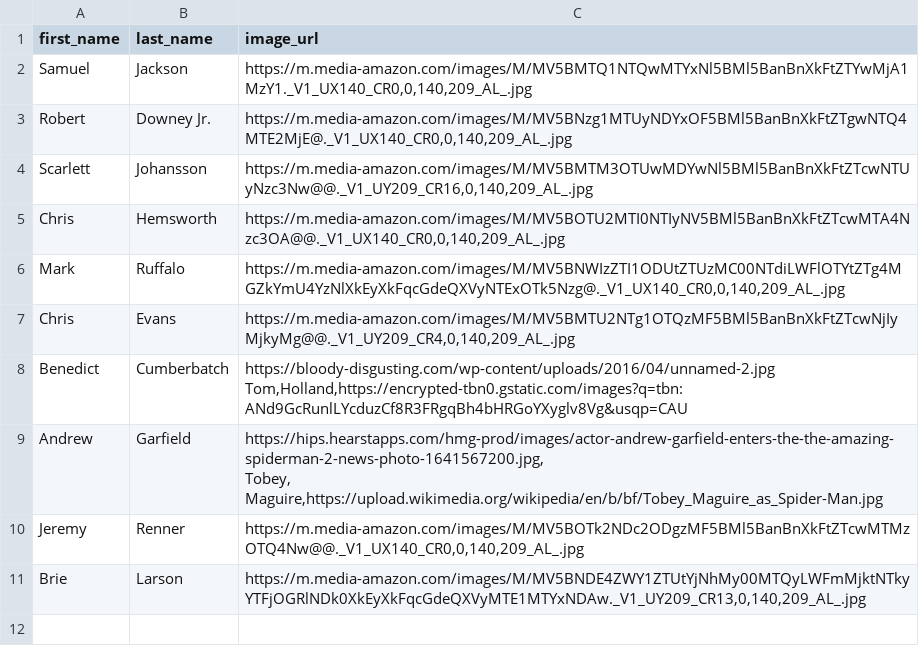
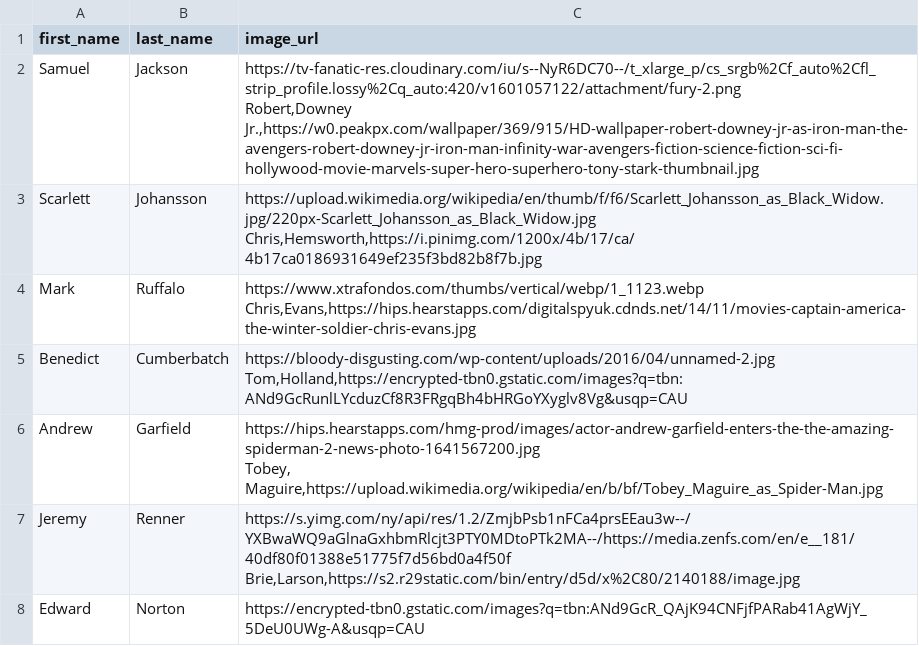
Before and after one commit to paulkogan/george_LLM, a CSV file: server/seeders/actors_seed_30.csv, drawn as a sheet.

```diff
--- a/server/seeders/actors_seed_30.csv
+++ b/server/seeders/actors_seed_30.csv
@@ -1,13 +1,14 @@
 first_name,last_name,image_url
-Samuel,Jackson,"https://m.media-amazon.com/images/M/MV5BMTQ1NTQwMTYxNl5BMl5BanBnXkFtZTYwMjA1MzY1._V1_UX140_CR0,0,140,209_AL_.jpg"
-Robert,Downey Jr.,"https://m.media-amazon.com/images/M/MV5BNzg1MTUyNDYxOF5BMl5BanBnXkFtZTgwNTQ4MTE2MjE@._V1_UX140_CR0,0,140,209_AL_.jpg"
-Scarlett,Johansson,"https://m.media-amazon.com/images/M/MV5BMTM3OTUwMDYwNl5BMl5BanBnXkFtZTcwNTUyNzc3Nw@@._V1_UY209_CR16,0,140,209_AL_.jpg"
-Chris,Hemsworth,"https://m.media-amazon.com/images/M/MV5BOTU2MTI0NTIyNV5BMl5BanBnXkFtZTcwMTA4Nzc3OA@@._V1_UX140_CR0,0,140,209_AL_.jpg"
-Mark,Ruffalo,"https://m.media-amazon.com/images/M/MV5BNWIzZTI1ODUtZTUzMC00NTdiLWFlOTYtZTg4MGZkYmU4YzNlXkEyXkFqcGdeQXVyNTExOTk5Nzg@._V1_UX140_CR0,0,140,209_AL_.jpg"
-Chris,Evans,"https://m.media-amazon.com/images/M/MV5BMTU2NTg1OTQzMF5BMl5BanBnXkFtZTcwNjIyMjkyMg@@._V1_UY209_CR4,0,140,209_AL_.jpg"
+Samuel,Jackson,"https://tv-fanatic-res.cloudinary.com/iu/s--NyR6DC70--/t_xlarge_p/cs_srgb%2Cf_auto%2Cfl_strip_profile.lossy%2Cq_auto:420/v1601057122/attachment/fury-2.png
+Robert,Downey Jr.,"https://w0.peakpx.com/wallpaper/369/915/HD-wallpaper-robert-downey-jr-as-iron-man-the-avengers-robert-downey-jr-iron-man-infinity-war-avengers-fiction-science-fiction-sci-fi-hollywood-movie-marvels-super-hero-superhero-tony-stark-thumbnail.jpg
+Scarlett,Johansson,"https://upload.wikimedia.org/wikipedia/en/thumb/f/f6/Scarlett_Johansson_as_Black_Widow.jpg/220px-Scarlett_Johansson_as_Black_Widow.jpg
+Chris,Hemsworth,"https://i.pinimg.com/1200x/4b/17/ca/4b17ca0186931649ef235f3bd82b8f7b.jpg
+Mark,Ruffalo,"https://www.xtrafondos.com/thumbs/vertical/webp/1_1123.webp
+Chris,Evans,"https://hips.hearstapps.com/digitalspyuk.cdnds.net/14/11/movies-captain-america-the-winter-soldier-chris-evans.jpg
 Benedict,Cumberbatch,"https://bloody-disgusting.com/wp-content/uploads/2016/04/unnamed-2.jpg
 Tom,Holland,"https://encrypted-tbn0.gstatic.com/images?q=tbn:ANd9GcRunlLYcduzCf8R3FRgqBh4bHRGoYXyglv8Vg&usqp=CAU
-Andrew, Garfield,"https://hips.hearstapps.com/hmg-prod/images/actor-andrew-garfield-enters-the-the-amazing-spiderman-2-news-photo-1641567200.jpg,
-Tobey, Maguire,"https://upload.wikimedia.org/wikipedia/en/b/bf/Tobey_Maguire_as_Spider-Man.jpg,
-Jeremy,Renner,"https://m.media-amazon.com/images/M/MV5BOTk2NDc2ODgzMF5BMl5BanBnXkFtZTcwMTMzOTQ4Nw@@._V1_UX140_CR0,0,140,209_AL_.jpg"
-Brie,Larson,"https://m.media-amazon.com/images/M/MV5BNDE4ZWY1ZTUtYjNhMy00MTQyLWFmMjktNTkyYTFjOGRlNDk0XkEyXkFqcGdeQXVyMTE1MTYxNDAw._V1_UY209_CR13,0,140,209_AL_.jpg"
+Andrew, Garfield,"https://hips.hearstapps.com/hmg-prod/images/actor-andrew-garfield-enters-the-the-amazing-spiderman-2-news-photo-1641567200.jpg
+Tobey, Maguire,"https://upload.wikimedia.org/wikipedia/en/b/bf/Tobey_Maguire_as_Spider-Man.jpg
+Jeremy,Renner,"https://s.yimg.com/ny/api/res/1.2/ZmjbPsb1nFCa4prsEEau3w--/YXBwaWQ9aGlnaGxhbmRlcjt3PTY0MDtoPTk2MA--/https://media.zenfs.com/en/e__181/40df80f01388e51775f7d56bd0a4f50f
+Brie,Larson,"https://s2.r29static.com/bin/entry/d5d/x%2C80/2140188/image.jpg
+Edward, Norton,"https://encrypted-tbn0.gstatic.com/images?q=tbn:ANd9GcR_QAjK94CNFjfPARab41AgWjY_5DeU0UWg-A&usqp=CAU
```
Also changed, not shown: server/seeders/movies_seed_30.csv, server/seeders/roles_seed_30.csv, 8 other files.
